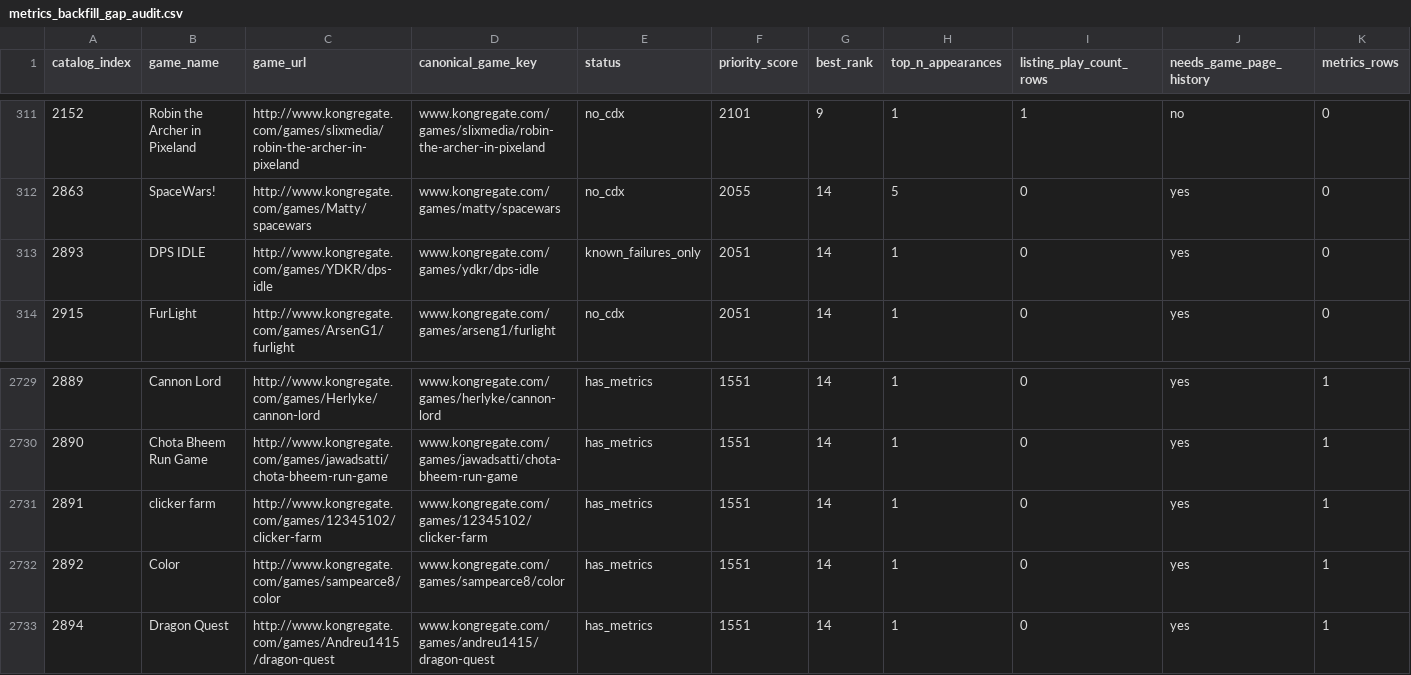
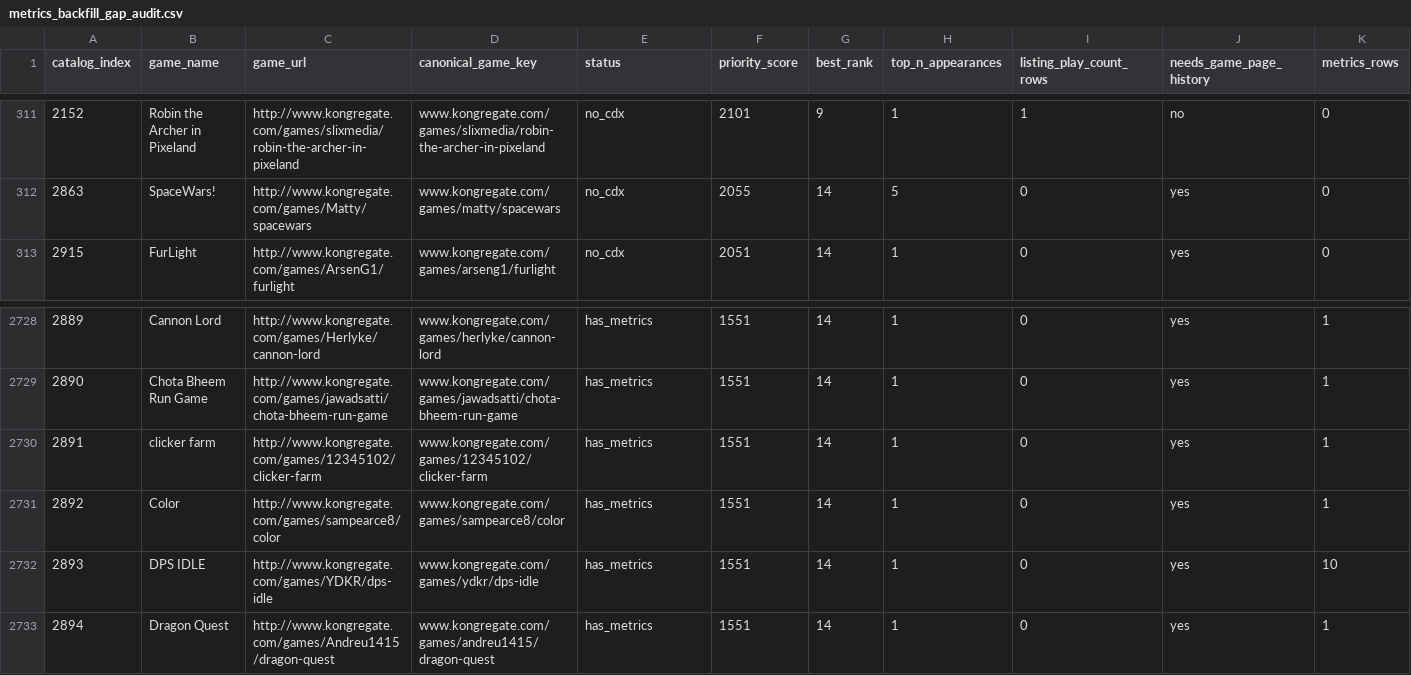
Before and after one commit to DataViking-Tech/kongregate-plays-data, a CSV file: data/processed/metrics_backfill_gap_audit.csv, drawn as a sheet; only a part is shown, gaps mark what is left out; removed rows and columns are numbered as before the commit, all else as after; rows hold the shown columns only; the diff names each change by its address in the sheet, - before the commit and + after, or states it on an @@ line.

Commit message:
Smooth chart race and publish metrics checkpoint 28

```diff
--- a/data/processed/metrics_backfill_gap_audit.csv
+++ b/data/processed/metrics_backfill_gap_audit.csv
-row 313: 2893 | DPS IDLE | http://www.kongregate.com/games/YDKR/dps-idle | www.kongregate.com/games/ydkr/dps-idle | known_failures_only | 2051 | 14 | 1 | 0 | yes | 0
+row 2732: 2893 | DPS IDLE | http://www.kongregate.com/games/YDKR/dps-idle | www.kongregate.com/games/ydkr/dps-idle | has_metrics | 1551 | 14 | 1 | 0 | yes | 10
```
Also changed, not shown: data/processed/catalog_history_priorities.csv, data/processed/coverage_by_year.csv, 16 other files.
